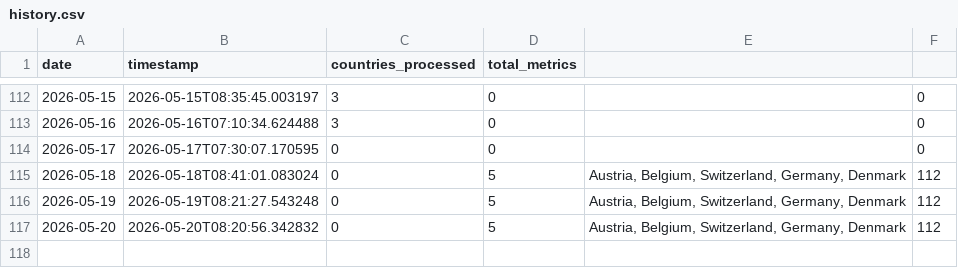
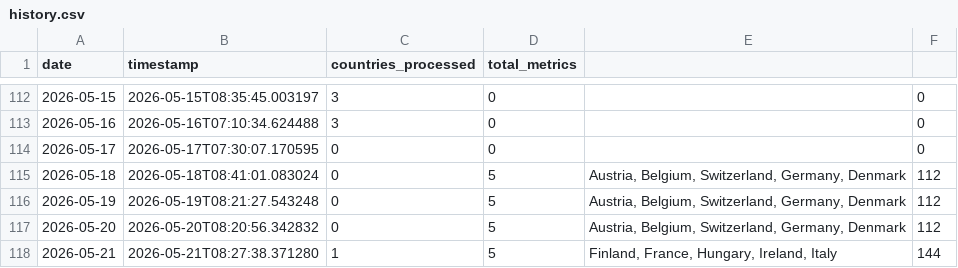
Before and after one commit to jarmoe13/clarity-harvester, a CSV file: data/history.csv, drawn as a sheet; only a part is shown, gaps mark what is left out; the diff names each change by its address in the sheet, - before the commit and + after, or states it on an @@ line.

```diff
--- a/data/history.csv
+++ b/data/history.csv
+row 118: 2026-05-21 | 2026-05-21T08:27:38.371280 | 1 | 5 | Finland, France, Hungary, Ireland, Italy | 144
```
Also changed, not shown: 1 other file.
